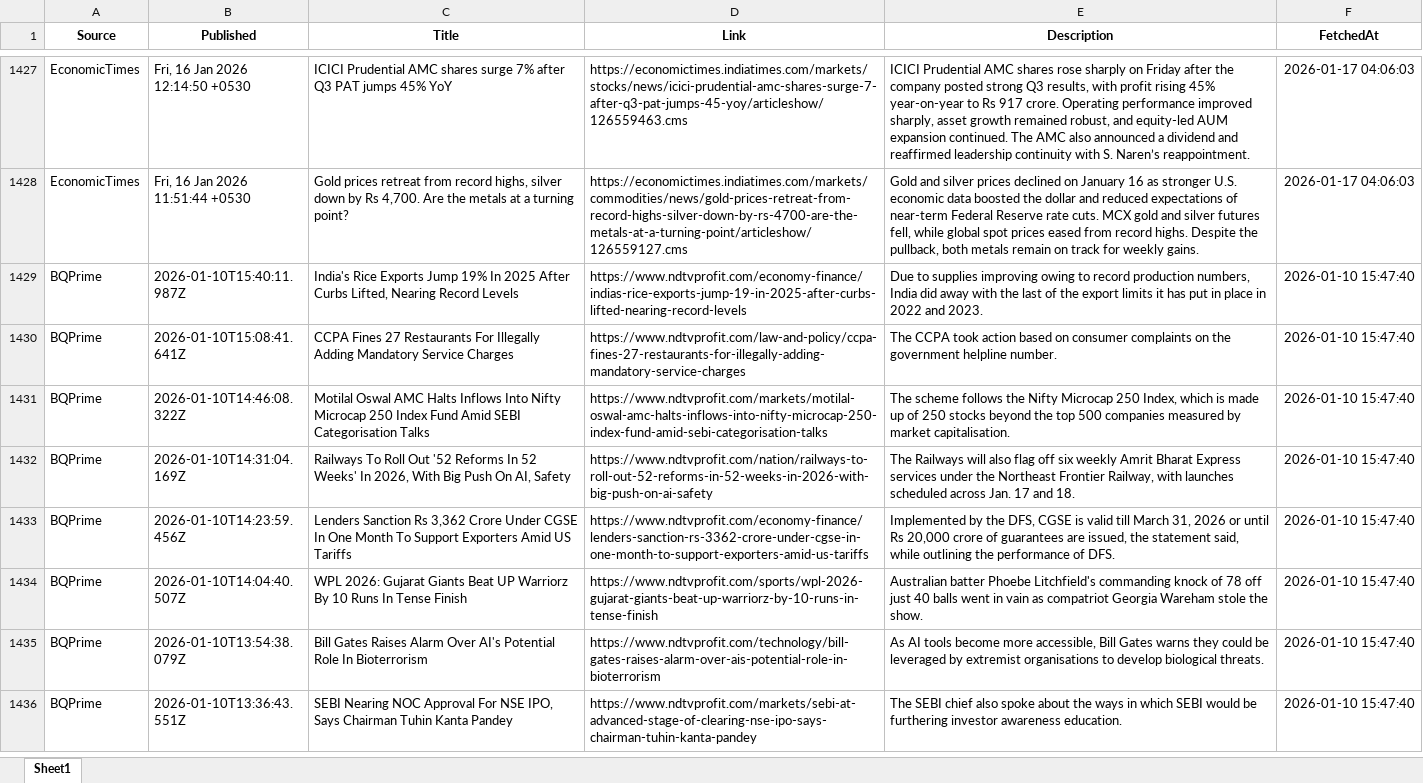
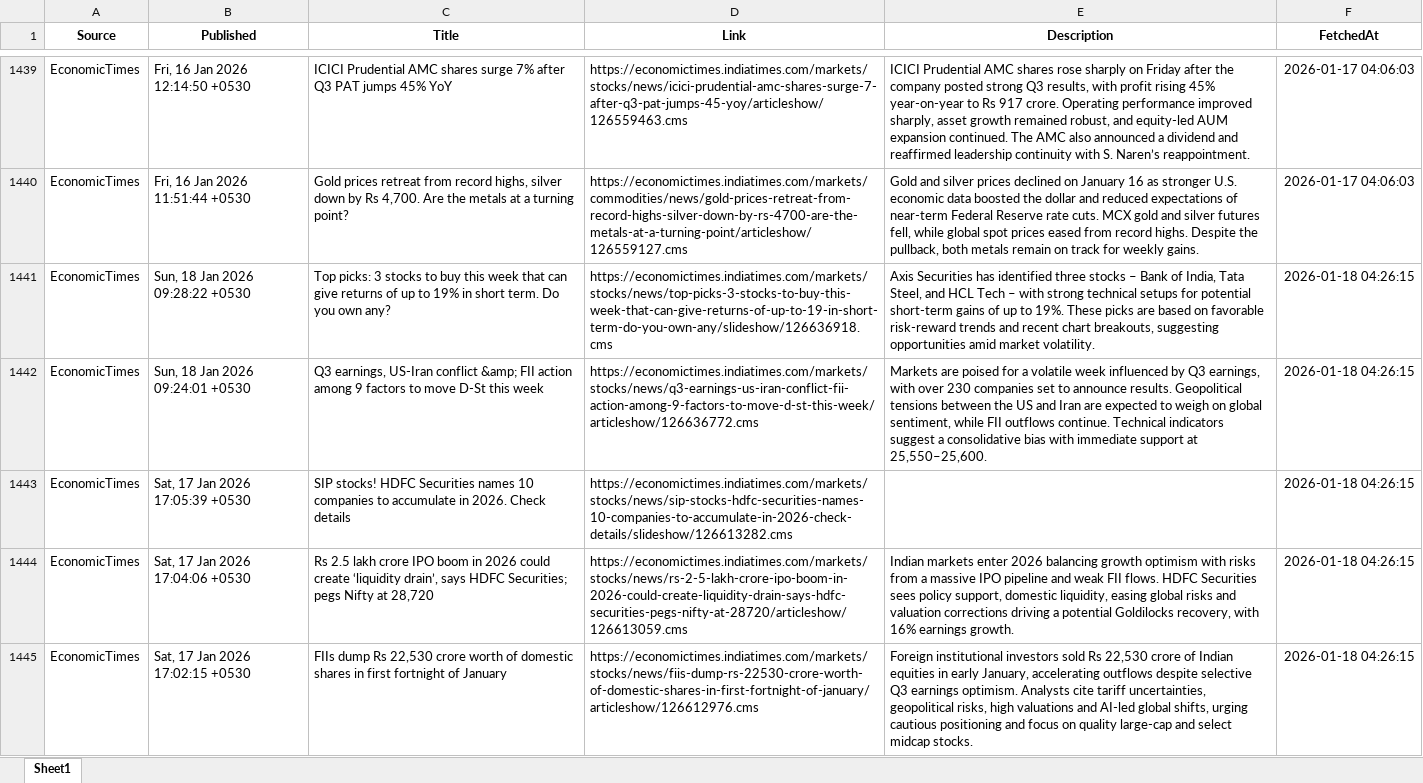
Before and after one commit to rk1476/rss_feed, an Excel workbook: data/rss_feed.xlsx, sheet Sheet1, drawn as a sheet; only a part is shown, gaps mark what is left out; the shorter side is filled out with more unchanged rows; values as stored, in another font and other column widths than the file's, no borders; the diff covers the shown part only; the diff names each change by its address in the sheet, - before the commit and + after, or states it on an @@ line.

```diff
--- a/data/rss_feed.xlsx (sheet Sheet1)
+++ b/data/rss_feed.xlsx (sheet Sheet1)
+row 1441: EconomicTimes | Sun, 18 Jan 2026 09:28:22 +0530 | Top picks: 3 stocks to buy this week that can give returns of up to 19% in short term. Do you own any? | https://economictimes.indiatimes.com/markets/stocks/news/top-picks-3-stocks-to-buy-this-week-that-can-give-returns-of-up-to-19-in-short-term-do-you-own-any/slideshow/126636918.cms | Axis Securities has identified three stocks – Bank of India, Tata Steel, and HCL Tech – with strong technical setups for potential short-term gains of up to 19%. These picks are based on favorable risk-reward trends and recent chart breakouts, suggesting opportunities amid market volatility. | 2026-01-18 04:26:15
+row 1442: EconomicTimes | Sun, 18 Jan 2026 09:24:01 +0530 | Q3 earnings, US-Iran conflict &amp; FII action among 9 factors to move D-St this week | https://economictimes.indiatimes.com/markets/stocks/news/q3-earnings-us-iran-conflict-fii-action-among-9-factors-to-move-d-st-this-week/articleshow/126636772.cms | Markets are poised for a volatile week influenced by Q3 earnings, with over 230 companies set to announce results. Geopolitical tensions between the US and Iran are expected to weigh on global sentiment, while FII outflows continue. Technical indicators suggest a consolidative bias with immediate support at 25,550–25,600. | 2026-01-18 04:26:15
+row 1443: EconomicTimes | Sat, 17 Jan 2026 17:05:39 +0530 | SIP stocks! HDFC Securities names 10 companies to accumulate in 2026. Check details | https://economictimes.indiatimes.com/markets/stocks/news/sip-stocks-hdfc-securities-names-10-companies-to-accumulate-in-2026-check-details/slideshow/126613282.cms |  | 2026-01-18 04:26:15
+row 1444: EconomicTimes | Sat, 17 Jan 2026 17:04:06 +0530 | Rs 2.5 lakh crore IPO boom in 2026 could create ‘liquidity drain’, says HDFC Securities; pegs Nifty at 28,720 | https://economictimes.indiatimes.com/markets/stocks/news/rs-2-5-lakh-crore-ipo-boom-in-2026-could-create-liquidity-drain-says-hdfc-securities-pegs-nifty-at-28720/articleshow/126613059.cms | Indian markets enter 2026 balancing growth optimism with risks from a massive IPO pipeline and weak FII flows. HDFC Securities sees policy support, domestic liquidity, easing global risks and valuation corrections driving a potential Goldilocks recovery, with 16% earnings growth. | 2026-01-18 04:26:15
+row 1445: EconomicTimes | Sat, 17 Jan 2026 17:02:15 +0530 | FIIs dump Rs 22,530 crore worth of domestic shares in first fortnight of January | https://economictimes.indiatimes.com/markets/stocks/news/fiis-dump-rs-22530-crore-worth-of-domestic-shares-in-first-fortnight-of-january/articleshow/126612976.cms | Foreign institutional investors sold Rs 22,530 crore of Indian equities in early January, accelerating outflows despite selective Q3 earnings optimism. Analysts cite tariff uncertainties, geopolitical risks, high valuations and AI-led global shifts, urging cautious positioning and focus on quality large-cap and select midcap stocks. | 2026-01-18 04:26:15
```
Also changed, not shown: 57 added rows and 8 removed rows elsewhere in this sheet.
